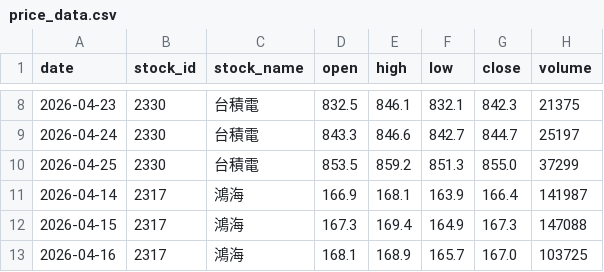
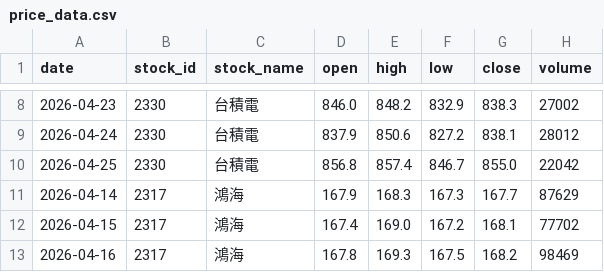
Before and after one commit to MasonW0711/stock-select-strategy, a CSV file: stock_chip_selector/sample_data/price_data.csv, drawn as a sheet; only a part is shown, gaps mark what is left out; the diff covers the shown part only.

```diff
--- a/stock_chip_selector/sample_data/price_data.csv
+++ b/stock_chip_selector/sample_data/price_data.csv
@@ -8,6 +8,6 @@
-2026-04-23,2330,台積電,832.5,846.1,832.1,842.3,21375
-2026-04-24,2330,台積電,843.3,846.6,842.7,844.7,25197
-2026-04-25,2330,台積電,853.5,859.2,851.3,855.0,37299
-2026-04-14,2317,鴻海,166.9,168.1,163.9,166.4,141987
-2026-04-15,2317,鴻海,167.3,169.4,164.9,167.3,147088
-2026-04-16,2317,鴻海,168.1,168.9,165.7,167.0,103725
+2026-04-23,2330,台積電,846.0,848.2,832.9,838.3,27002
+2026-04-24,2330,台積電,837.9,850.6,827.2,838.1,28012
+2026-04-25,2330,台積電,856.8,857.4,846.7,855.0,22042
+2026-04-14,2317,鴻海,167.9,168.3,167.3,167.7,87629
+2026-04-15,2317,鴻海,167.4,169.0,167.2,168.1,77702
+2026-04-16,2317,鴻海,167.8,169.3,167.5,168.2,98469
```
Also changed, not shown: 145 edited cells elsewhere in this file, 6 other files.
